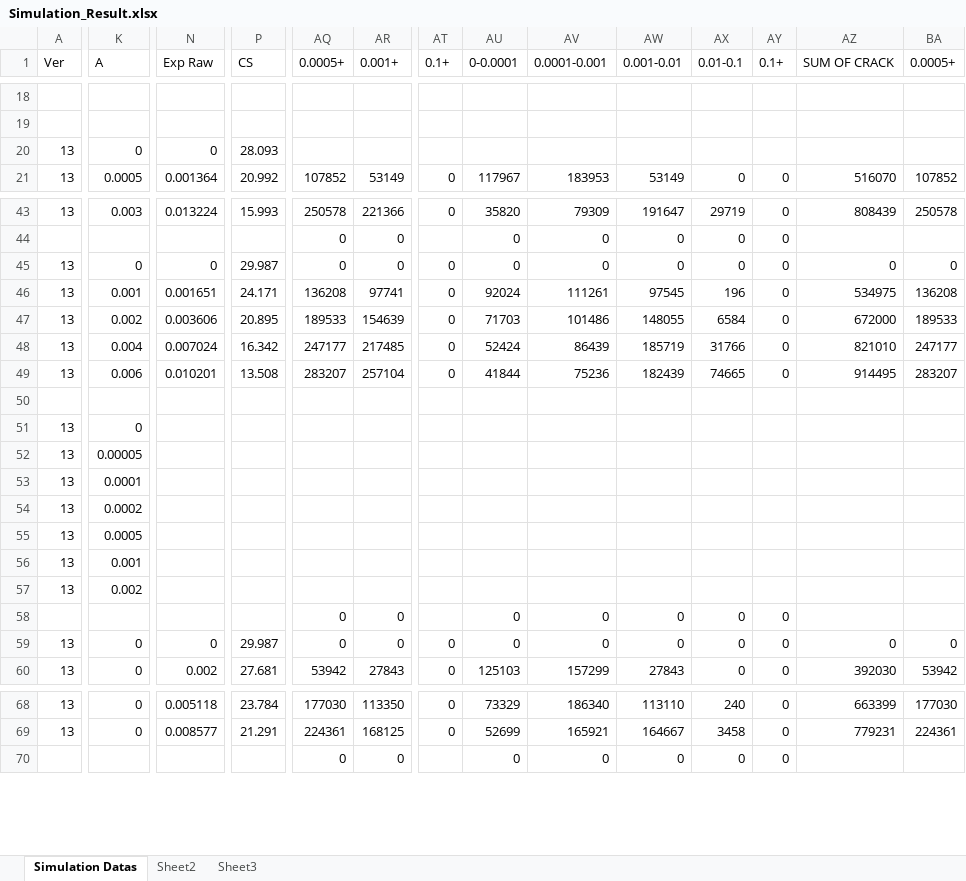
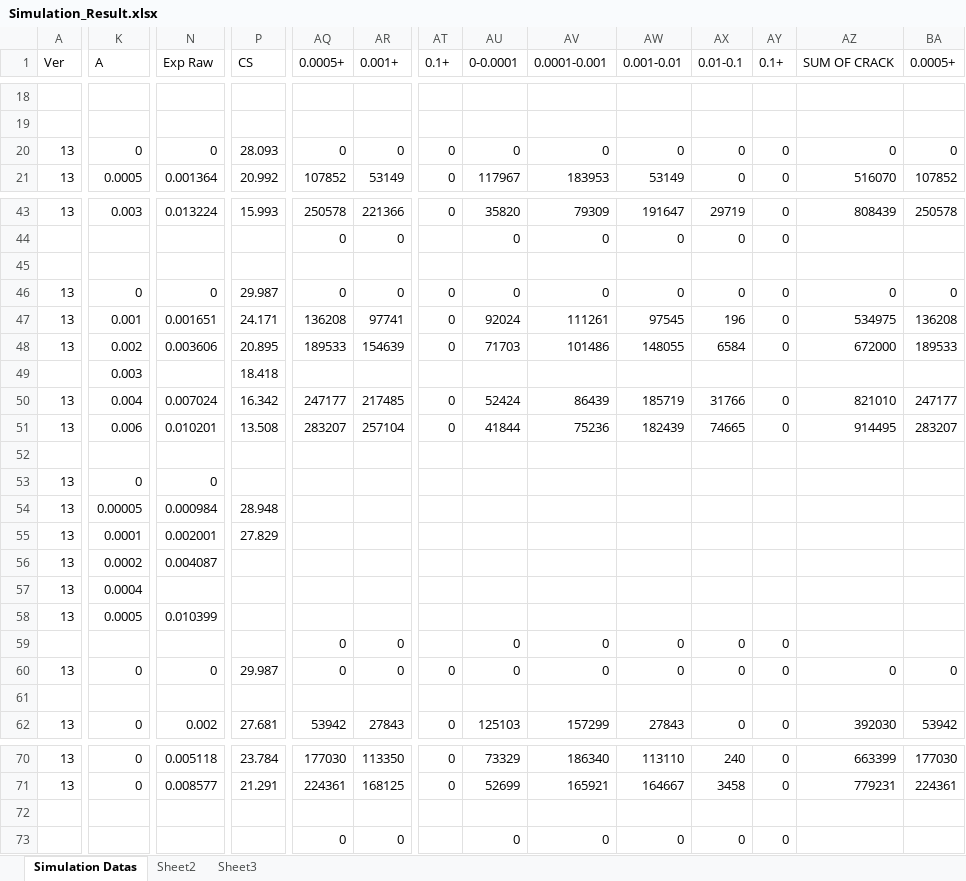
Before and after one commit to mengyushi/Example, an Excel workbook: Thesis/FraMCoS-X/Presentation/Simulation_Result.xlsx, sheet Simulation Datas, drawn as a sheet; only a part is shown, gaps mark what is left out; values as stored, in another font and other column widths than the file's, no cell formats; conditional formats not drawn; removed rows and columns are numbered as before the commit, all else as after; rows hold the shown columns only; the diff covers the shown part only; the diff names each change by its address in the sheet, - before the commit and + after, or states it on an @@ line.

```diff
--- a/Thesis/FraMCoS-X/Presentation/Simulation_Result.xlsx (sheet Simulation Datas)
+++ b/Thesis/FraMCoS-X/Presentation/Simulation_Result.xlsx (sheet Simulation Datas)
-AQ20 (0.0005+): (empty)
+AQ20 (0.0005+): 0
-AR20 (0.001+): (empty)
+AR20 (0.001+): 0
-AT20 (0.1+): (empty)
+AT20 (0.1+): 0
-AU20 (0-0.0001): (empty)
+AU20 (0-0.0001): 0
-AV20 (0.0001-0.001): (empty)
+AV20 (0.0001-0.001): 0
-AW20 (0.001-0.01): (empty)
+AW20 (0.001-0.01): 0
-AX20 (0.01-0.1): (empty)
+AX20 (0.01-0.1): 0
-AY20 (0.1+): (empty)
+AY20 (0.1+): 0
-AZ20 (SUM OF CRACK): (empty)
+AZ20 (SUM OF CRACK): 0
-BA20 (0.0005+): (empty)
+BA20 (0.0005+): 0
+row 45: (empty)
+row 49:  | 0.003 |  | 18.418
-N53 (Exp Raw): (empty)
+N53 (Exp Raw): 0
-N54 (Exp Raw): (empty)
+N54 (Exp Raw): 0.000984
-P54 (CS): (empty)
+P54 (CS): 28.948
-N55 (Exp Raw): (empty)
+N55 (Exp Raw): 0.002001
-P55 (CS): (empty)
+P55 (CS): 27.829
-N56 (Exp Raw): (empty)
+N56 (Exp Raw): 0.004087
-K57 (A): 0.0005
+K57 (A): 0.0004
-K58 (A): 0.001
+K58 (A): 0.0005
-N58 (Exp Raw): (empty)
+N58 (Exp Raw): 0.010399
-row 57: 13 | 0.002
+row 61: (empty)
+row 72: (empty)
```
Also changed, not shown: 1 added row and 13 edited cells elsewhere in this sheet, cell formats, formulas that keep their value, Thesis/FraMCoS-X/Presentation/Research_Result_v2.xlsx, Thesis/FraMCoS-X/Simulation_ResultCRACK.xlsx, 28 other files.
